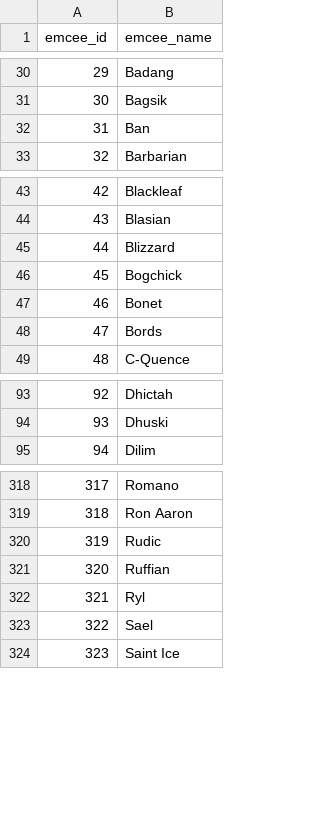
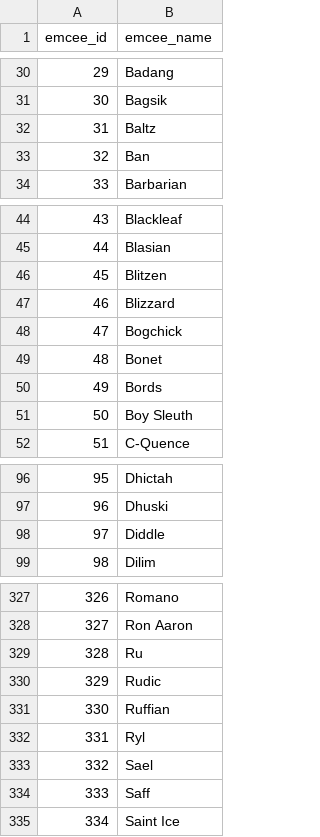
Before and after one commit to russluber/project-rap-sheet, a CSV file: data/processed/emcees.csv, drawn as a sheet; only a part is shown, gaps mark what is left out; addresses are those after the commit; the diff covers the shown part only; the diff names each change by its address in the sheet, - before the commit and + after, or states it on an @@ line.

Commit message:
Refresh datasets via --fetch: +26 battles, +15 emcees

```diff
--- a/data/processed/emcees.csv
+++ b/data/processed/emcees.csv
+row 32: 31 | Baltz
@@ column A (emcee_id) renumbered from row 33 down @@
+row 46: 45 | Blitzen
+row 51: 50 | Boy Sleuth
+row 98: 97 | Diddle
+row 329: 328 | Ru
+row 334: 333 | Saff
```
Also changed, not shown: 9 added rows elsewhere in this file, data/raw/matchup_events_metadata.csv, 2 other files.
